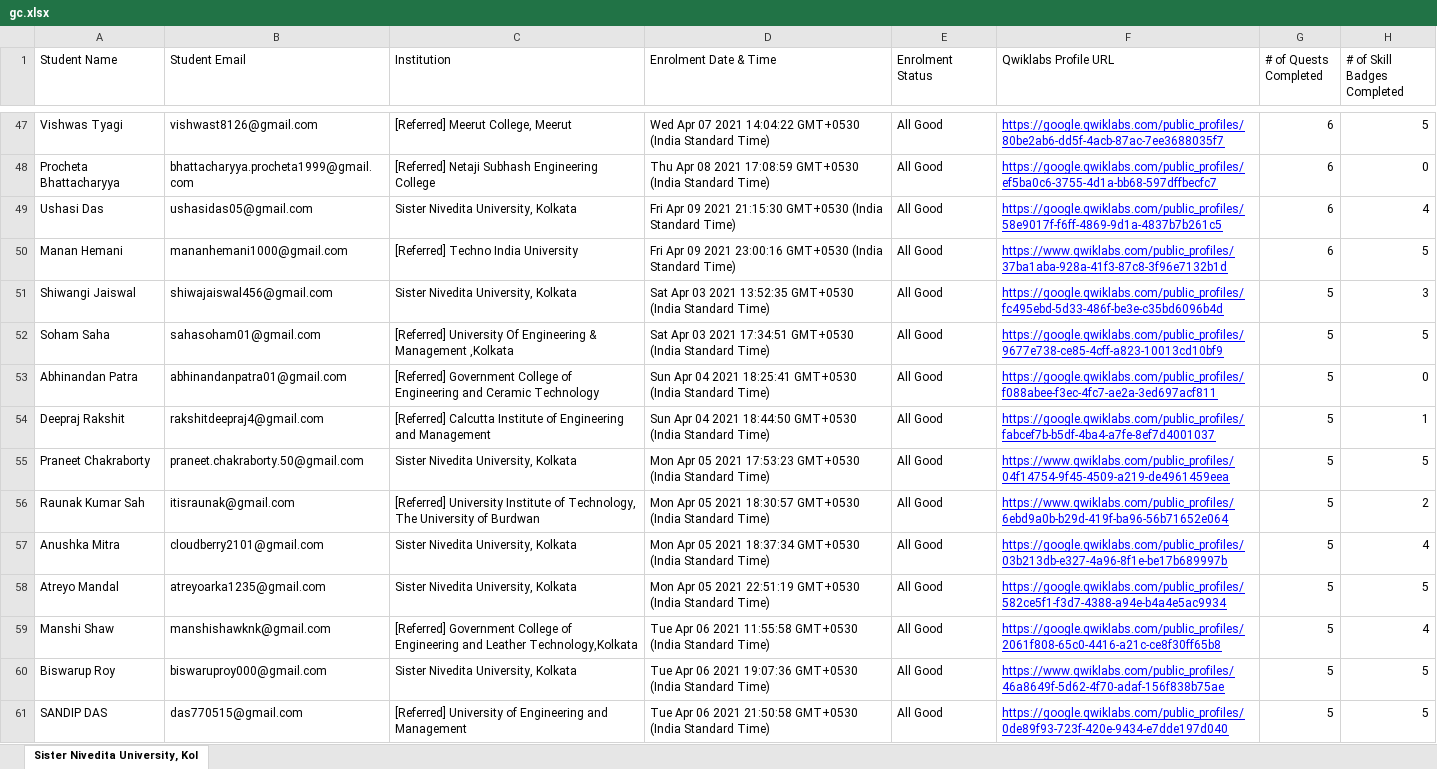
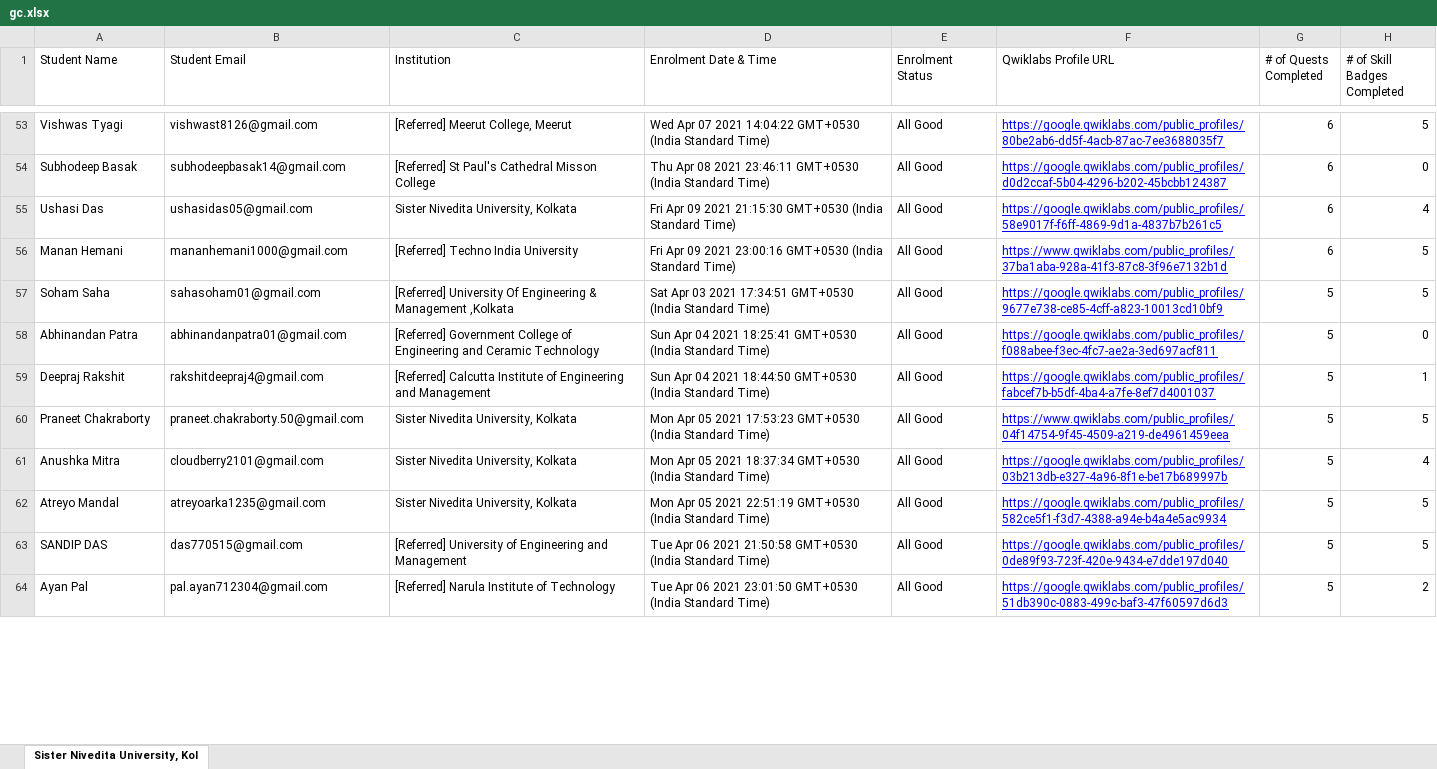
Before and after one commit to sagnikmitra/Qwiklabs-Progress-Generator-Streamlit, an Excel workbook: gc.xlsx, sheet Sister Nivedita University, Kol, drawn as a sheet; only a part is shown, gaps mark what is left out; values as stored, in another font and other column widths than the file's, no borders; charts and pictures not drawn; removed rows and columns are numbered as before the commit, all else as after; the diff covers the shown part only; the diff names each change by its address in the sheet, - before the commit and + after, or states it on an @@ line.

```diff
--- a/gc.xlsx (sheet Sister Nivedita University, Kol)
+++ b/gc.xlsx (sheet Sister Nivedita University, Kol)
-A54 (Student Name): Procheta Bhattacharyya
+A54 (Student Name): Subhodeep Basak
-B54 (Student Email): bhattacharyya.procheta1999@gmail.com
+B54 (Student Email): subhodeepbasak14@gmail.com
-C54 (Institution): [Referred] Netaji Subhash Engineering College
+C54 (Institution): [Referred] St Paul's Cathedral Misson College
-D54 (Enrolment Date & Time): …08 2021 17:08:59 GMT+0530 (India…
+D54 (Enrolment Date & Time): …08 2021 23:46:11 GMT+0530 (India…
-F54 (Qwiklabs Profile URL): https://google.qwiklabs.com/public_profiles/ef5ba0c6-3755-4d1a-bb68-597dffbecfc7
+F54 (Qwiklabs Profile URL): https://google.qwiklabs.com/public_profiles/d0d2ccaf-5b04-4296-b202-45bcbb124387
-row 51: Shiwangi Jaiswal | shiwajaiswal456@gmail.com | Sister Nivedita University, Kolkata | Sat Apr 03 2021 13:52:35 GMT+0530 (India Standard Time) | All Good | https://google.qwiklabs.com/public_profiles/fc495ebd-5d33-486f-be3e-c35bd6096b4d | 5 | 3
-row 56: Raunak Kumar Sah | itisraunak@gmail.com | [Referred] University Institute of Technology, The University of Burdwan | Mon Apr 05 2021 18:30:57 GMT+0530 (India Standard Time) | All Good | https://www.qwiklabs.com/public_profiles/6ebd9a0b-b29d-419f-ba96-56b71652e064 | 5 | 2
-row 59: Manshi Shaw | manshishawknk@gmail.com | [Referred] Government College of Engineering and Leather Technology,Kolkata | Tue Apr 06 2021 11:55:58 GMT+0530 (India Standard Time) | All Good | https://google.qwiklabs.com/public_profiles/2061f808-65c0-4416-a21c-ce8f30ff65b8 | 5 | 4
-row 60: Biswarup Roy | biswaruproy000@gmail.com | Sister Nivedita University, Kolkata | Tue Apr 06 2021 19:07:36 GMT+0530 (India Standard Time) | All Good | https://www.qwiklabs.com/public_profiles/46a8649f-5d62-4f70-adaf-156f838b75ae | 5 | 5
+row 64: Ayan Pal | pal.ayan712304@gmail.com | [Referred] Narula Institute of Technology | Tue Apr 06 2021 23:01:50 GMT+0530 (India Standard Time) | All Good | https://google.qwiklabs.com/public_profiles/51db390c-0883-499c-baf3-47f60597d6d3 | 5 | 2
```
Also changed, not shown: 27 added rows, 24 removed rows and 24 edited cells elsewhere in this sheet.
